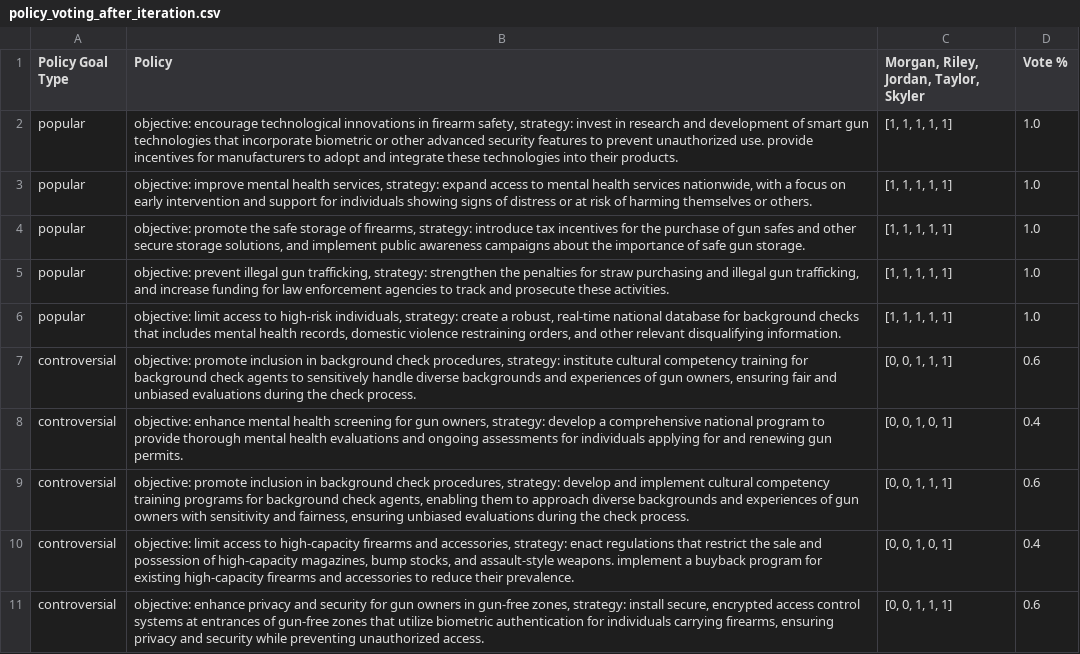
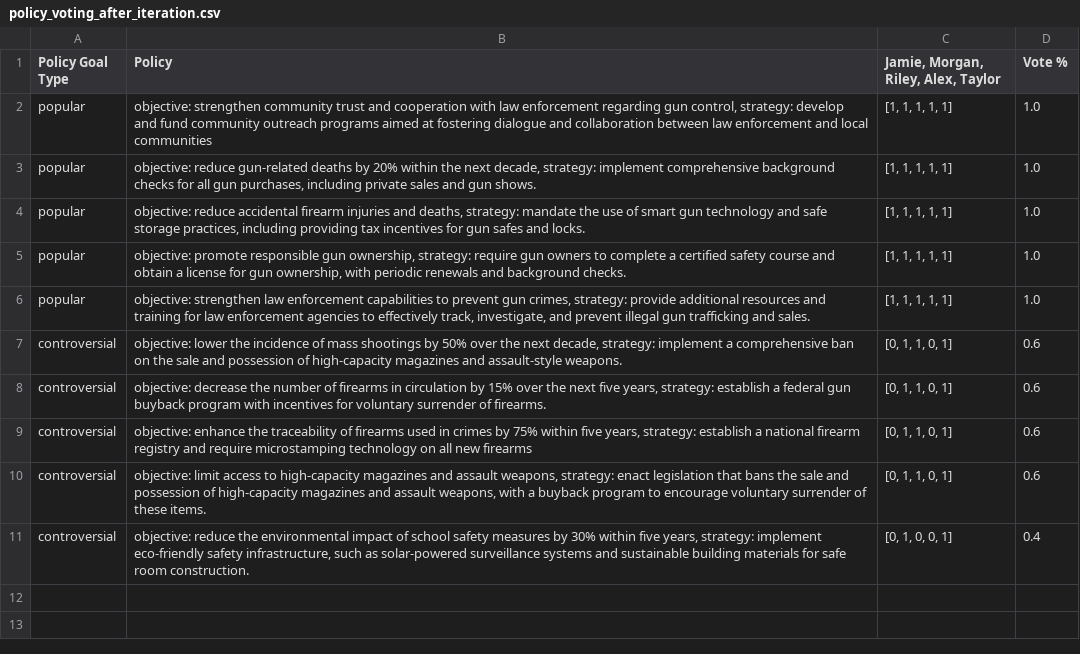
Before and after one commit to QuantumArjun/generative-policy, a CSV file: agents/policy_curation/data/policy_voting_after_iteration.csv, drawn as a sheet.

Commit message:
Fixed Policy Refinement step

```diff
--- a/agents/policy_curation/data/policy_voting_after_iteration.csv
+++ b/agents/policy_curation/data/policy_voting_after_iteration.csv
@@ -1,11 +1,11 @@
-Policy Goal Type,Policy,"Morgan, Riley, Jordan, Taylor, Skyler",Vote %
-popular,"objective: encourage technological innovations in firearm safety, strategy: invest in research and development of smart gun technologies that incorporate biometric or other advanced security features to prevent unauthorized use. provide incentives for manufacturers to adopt and integrate these technologies into their products.","[1, 1, 1, 1, 1]",1.0
-popular,"objective: improve mental health services, strategy: expand access to mental health services nationwide, with a focus on early intervention and support for individuals showing signs of distress or at risk of harming themselves or others.","[1, 1, 1, 1, 1]",1.0
-popular,"objective: promote the safe storage of firearms, strategy: introduce tax incentives for the purchase of gun safes and other secure storage solutions, and implement public awareness campaigns about the importance of safe gun storage.","[1, 1, 1, 1, 1]",1.0
-popular,"objective: prevent illegal gun trafficking, strategy: strengthen the penalties for straw purchasing and illegal gun trafficking, and increase funding for law enforcement agencies to track and prosecute these activities.","[1, 1, 1, 1, 1]",1.0
-popular,"objective: limit access to high-risk individuals, strategy: create a robust, real-time national database for background checks that includes mental health records, domestic violence restraining orders, and other relevant disqualifying information.","[1, 1, 1, 1, 1]",1.0
-controversial,"objective: promote inclusion in background check procedures, strategy: institute cultural competency training for background check agents to sensitively handle diverse backgrounds and experiences of gun owners, ensuring fair and unbiased evaluations during the check process.","[0, 0, 1, 1, 1]",0.6
-controversial,"objective: enhance mental health screening for gun owners, strategy: develop a comprehensive national program to provide thorough mental health evaluations and ongoing assessments for individuals applying for and renewing gun permits.","[0, 0, 1, 0, 1]",0.4
-controversial,"objective: promote inclusion in background check procedures, strategy: develop and implement cultural competency training programs for background check agents, enabling them to approach diverse backgrounds and experiences of gun owners with sensitivity and fairness, ensuring unbiased evaluations during the check process.","[0, 0, 1, 1, 1]",0.6
-controversial,"objective: limit access to high-capacity firearms and accessories, strategy: enact regulations that restrict the sale and possession of high-capacity magazines, bump stocks, and assault-style weapons. implement a buyback program for existing high-capacity firearms and accessories to reduce their prevalence.","[0, 0, 1, 0, 1]",0.4
-controversial,"objective: enhance privacy and security for gun owners in gun-free zones, strategy: install secure, encrypted access control systems at entrances of gun-free zones that utilize biometric authentication for individuals carrying firearms, ensuring privacy and security while preventing unauthorized access.","[0, 0, 1, 1, 1]",0.6
+Policy Goal Type,Policy,"Jamie, Morgan, Riley, Alex, Taylor",Vote %
+popular,"objective: strengthen community trust and cooperation with law enforcement regarding gun control, strategy: develop and fund community outreach programs aimed at fostering dialogue and collaboration between law enforcement and local communities","[1, 1, 1, 1, 1]",1.0
+popular,"objective: reduce gun-related deaths by 20% within the next decade, strategy: implement comprehensive background checks for all gun purchases, including private sales and gun shows.","[1, 1, 1, 1, 1]",1.0
+popular,"objective: reduce accidental firearm injuries and deaths, strategy: mandate the use of smart gun technology and safe storage practices, including providing tax incentives for gun safes and locks.","[1, 1, 1, 1, 1]",1.0
+popular,"objective: promote responsible gun ownership, strategy: require gun owners to complete a certified safety course and obtain a license for gun ownership, with periodic renewals and background checks.","[1, 1, 1, 1, 1]",1.0
+popular,"objective: strengthen law enforcement capabilities to prevent gun crimes, strategy: provide additional resources and training for law enforcement agencies to effectively track, investigate, and prevent illegal gun trafficking and sales.","[1, 1, 1, 1, 1]",1.0
+controversial,"objective: lower the incidence of mass shootings by 50% over the next decade, strategy: implement a comprehensive ban on the sale and possession of high-capacity magazines and assault-style weapons.","[0, 1, 1, 0, 1]",0.6
+controversial,"objective: decrease the number of firearms in circulation by 15% over the next five years, strategy: establish a federal gun buyback program with incentives for voluntary surrender of firearms.","[0, 1, 1, 0, 1]",0.6
+controversial,"objective: enhance the traceability of firearms used in crimes by 75% within five years, strategy: establish a national firearm registry and require microstamping technology on all new firearms","[0, 1, 1, 0, 1]",0.6
+controversial,"objective: limit access to high-capacity magazines and assault weapons, strategy: enact legislation that bans the sale and possession of high-capacity magazines and assault weapons, with a buyback program to encourage voluntary surrender of these items.","[0, 1, 1, 0, 1]",0.6
+controversial,"objective: reduce the environmental impact of school safety measures by 30% within five years, strategy: implement eco-friendly safety infrastructure, such as solar-powered surveillance systems and sustainable building materials for safe room construction.","[0, 1, 0, 0, 1]",0.4
```
Also changed, not shown: agents/policy_curation/data/policy_voting.csv, 6 other files.
